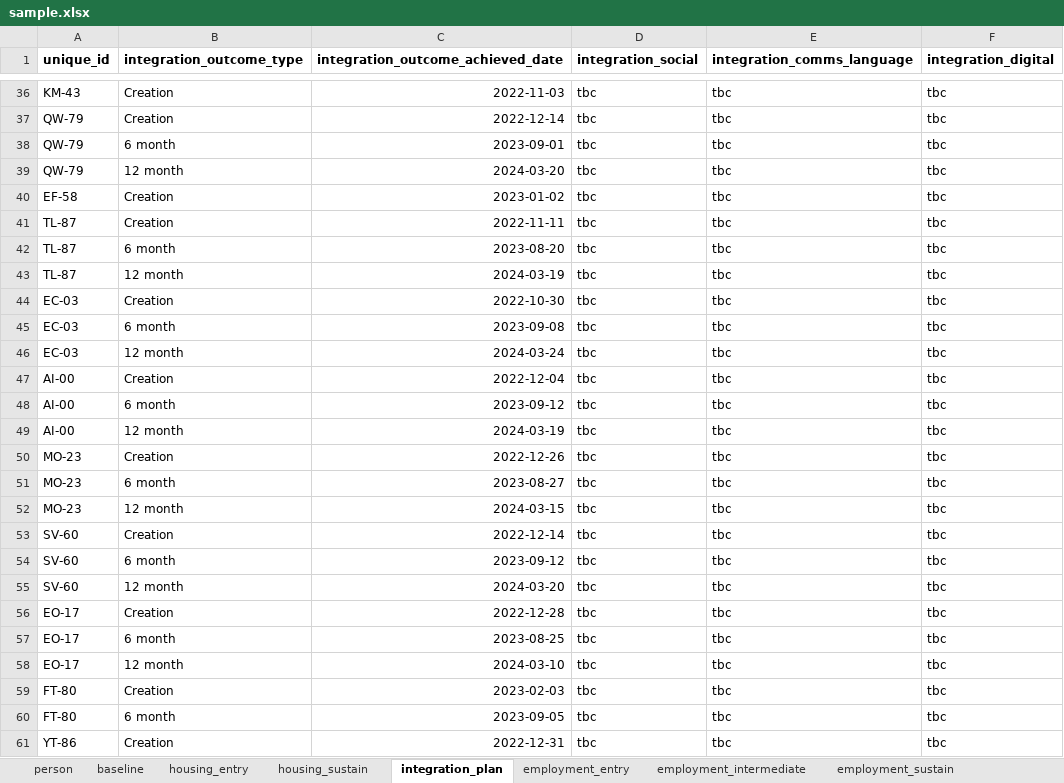
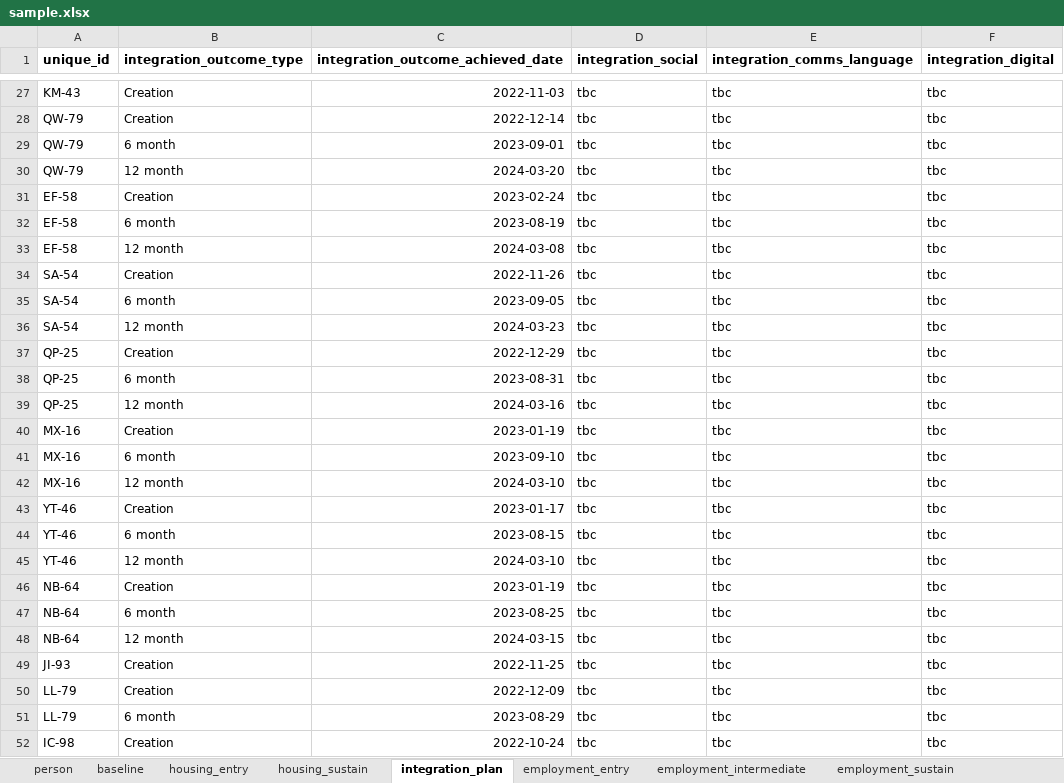
Before and after one commit to SocialFinanceDigitalLabs/RTOF-specification, an Excel workbook: assets/spec/samples/sample.xlsx, sheet integration_plan, drawn as a sheet; only a part is shown, gaps mark what is left out; values as stored, in another font and other column widths than the file's, no borders; removed rows and columns are numbered as before the commit, all else as after; the diff covers the shown part only; the diff names each change by its address in the sheet, - before the commit and + after, or states it on an @@ line.

```diff
--- a/assets/spec/samples/sample.xlsx (sheet integration_plan)
+++ b/assets/spec/samples/sample.xlsx (sheet integration_plan)
-C31: 2023-01-02
+C31: 2023-02-24
-row 41: TL-87 | Creation | 2022-11-11 | tbc | tbc | tbc
-A32:A33 (unique_id): TL-87
+A32:A33 (unique_id): EF-58
-C32: 2023-08-20
+C32: 2023-08-19
-C33: 2024-03-19
+C33: 2024-03-08
-A34:A36 (unique_id): EC-03
+A34:A36 (unique_id): SA-54
-C34: 2022-10-30
+C34: 2022-11-26
-C35: 2023-09-08
+C35: 2023-09-05
-C36: 2024-03-24
+C36: 2024-03-23
-A37:A39 (unique_id): AI-00
+A37:A39 (unique_id): QP-25
-C37: 2022-12-04
+C37: 2022-12-29
-C38: 2023-09-12
+C38: 2023-08-31
-C39: 2024-03-19
+C39: 2024-03-16
-A40:A42 (unique_id): MO-23
+A40:A42 (unique_id): MX-16
-C40: 2022-12-26
+C40: 2023-01-19
-C41: 2023-08-27
+C41: 2023-09-10
-C42: 2024-03-15
+C42: 2024-03-10
-A43:A45 (unique_id): SV-60
+A43:A45 (unique_id): YT-46
-C43: 2022-12-14
+C43: 2023-01-17
-C44: 2023-09-12
+C44: 2023-08-15
-C45: 2024-03-20
+C45: 2024-03-10
-A46:A48 (unique_id): EO-17
+A46:A48 (unique_id): NB-64
-C46: 2022-12-28
+C46: 2023-01-19
-C48: 2024-03-10
+C48: 2024-03-15
+row 49: JI-93 | Creation | 2022-11-25 | tbc | tbc | tbc
-A50:A51 (unique_id): FT-80
+A50:A51 (unique_id): LL-79
-C50: 2023-02-03
+C50: 2022-12-09
-C51: 2023-09-05
+C51: 2023-08-29
-A52 (unique_id): YT-86
+A52 (unique_id): IC-98
-C52: 2022-12-31
+C52: 2022-10-24
```
Also changed, not shown: 17 added rows, 49 removed rows and 338 edited cells elsewhere in this sheet, sheet baseline, sheet employment_entry, sheet person, sheet employment_sustain, sheet employment_intermediate, sheet housing_entry, 2 more sheets, assets/spec/specification-dimensions.xlsx, assets/spec/specification-records.xlsx, 17 other files.
